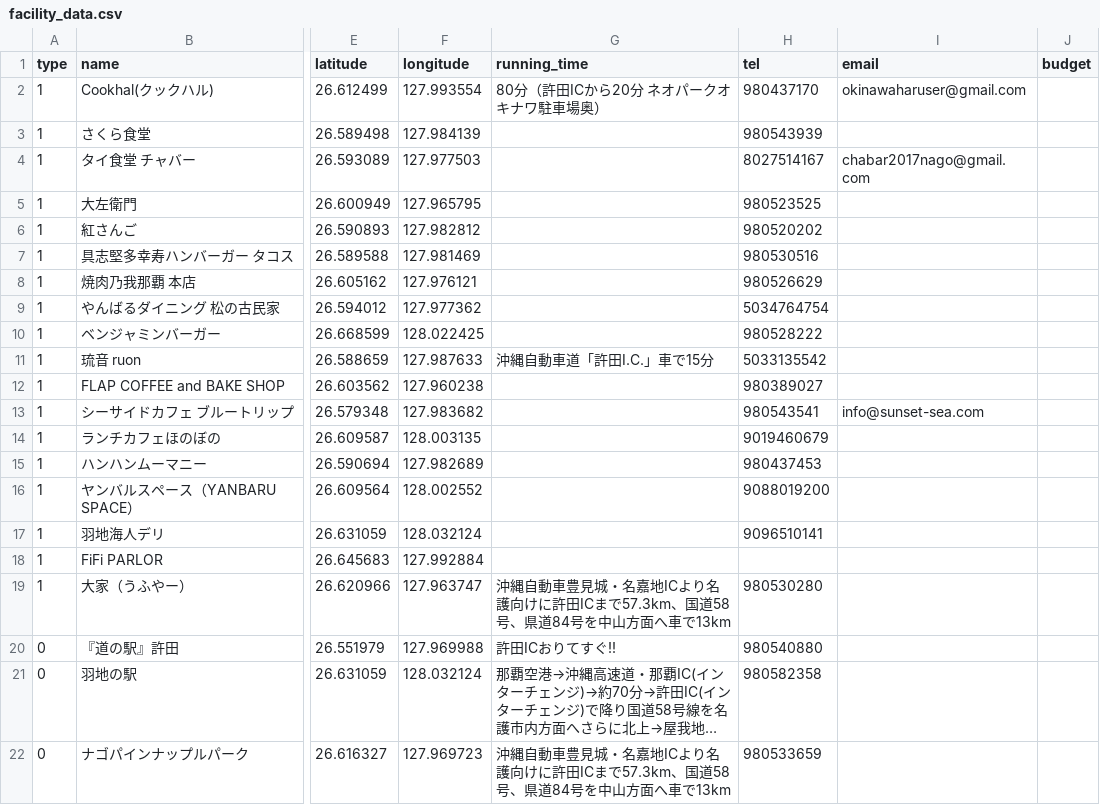
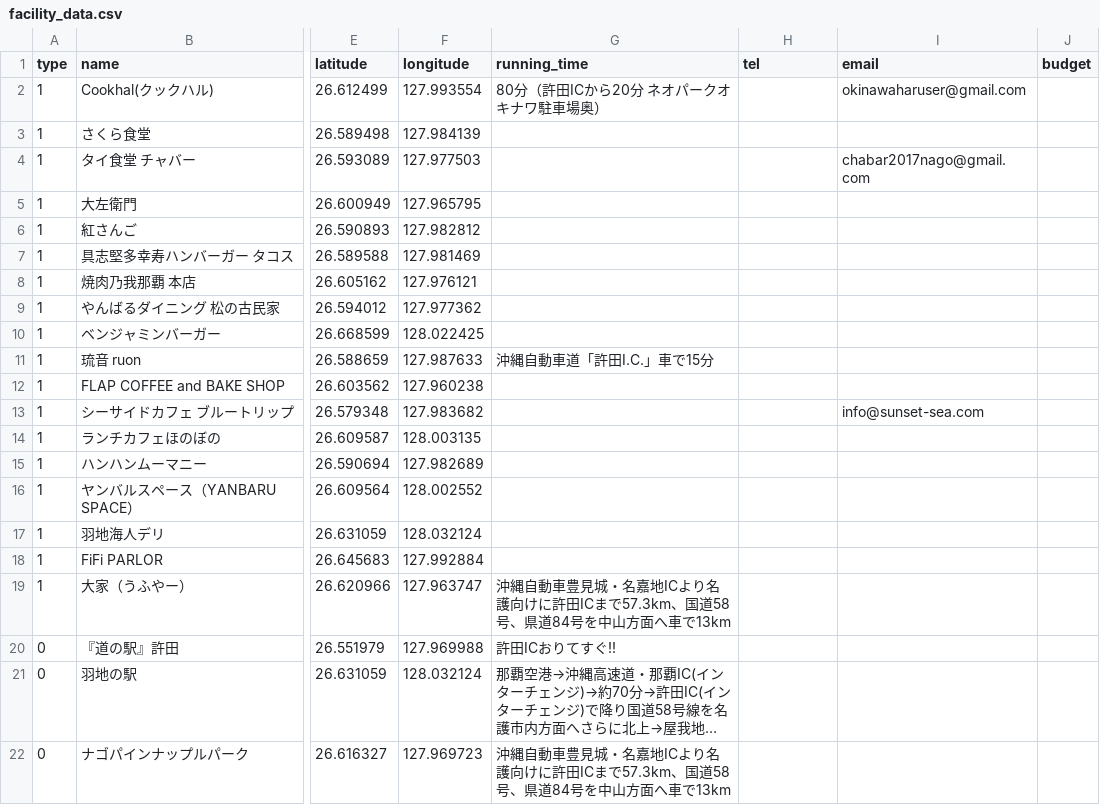
Before and after one commit to yoshitokamizato/go-to-nago, a CSV file: db/csv_data/facility_data.csv, drawn as a sheet; only a part is shown, gaps mark what is left out; long unchanged cells end in …; the diff names each change by its address in the sheet, - before the commit and + after, or states it on an @@ line.

Commit message:
[バグ] 電話番号の頭の0が欠けている #284

```diff
--- a/db/csv_data/facility_data.csv
+++ b/db/csv_data/facility_data.csv
-H2 (tel): 980437170
+H2 (tel): (empty)
-H3 (tel): 980543939
+H3 (tel): (empty)
-H4 (tel): 8027514167
+H4 (tel): (empty)
-H5 (tel): 980523525
+H5 (tel): (empty)
-H6 (tel): 980520202
+H6 (tel): (empty)
-H7 (tel): 980530516
+H7 (tel): (empty)
-H8 (tel): 980526629
+H8 (tel): (empty)
-H9 (tel): 5034764754
+H9 (tel): (empty)
-H10 (tel): 980528222
+H10 (tel): (empty)
-H11 (tel): 5033135542
+H11 (tel): (empty)
-H12 (tel): 980389027
+H12 (tel): (empty)
-H13 (tel): 980543541
+H13 (tel): (empty)
-H14 (tel): 9019460679
+H14 (tel): (empty)
-H15 (tel): 980437453
+H15 (tel): (empty)
-H16 (tel): 9088019200
+H16 (tel): (empty)
-H17 (tel): 9096510141
+H17 (tel): (empty)
-H19 (tel): 980530280
+H19 (tel): (empty)
-H20 (tel): 980540880
+H20 (tel): (empty)
-H21 (tel): 980582358
+H21 (tel): (empty)
-H22 (tel): 980533659
+H22 (tel): (empty)
```
